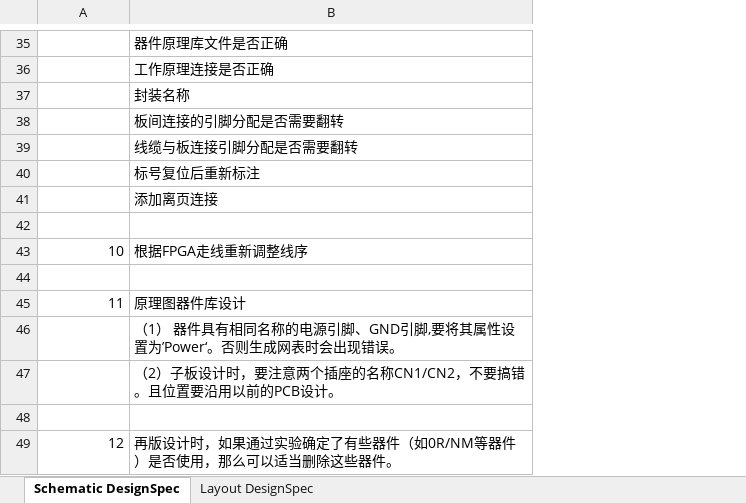
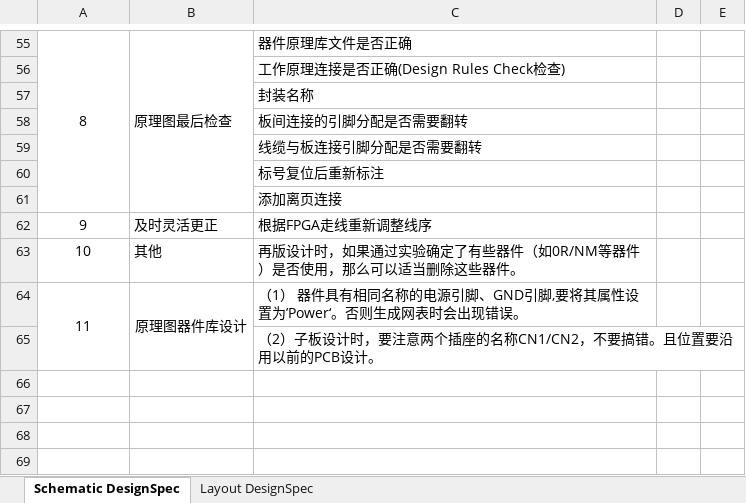
Before and after one commit to titron/mybooks, an Excel workbook: schpcb/原理图及LayoutPCB设计规范.xlsx, sheet Schematic DesignSpec, drawn as a sheet; only a part is shown, gaps mark what is left out; values as stored, in another font and other column widths than the file's, no borders; removed rows and columns are numbered as before the commit, all else as after; the diff covers the shown part only; the diff names each change by its address in the sheet, - before the commit and + after, or states it on an @@ line.

Commit message:
check list done

```diff
--- a/schpcb/原理图及LayoutPCB设计规范.xlsx (sheet Schematic DesignSpec)
+++ b/schpcb/原理图及LayoutPCB设计规范.xlsx (sheet Schematic DesignSpec)
+column B, rows 55-64: 原理图最后检查 |  |  |  |  |  |  | 及时灵活更正 | 其他 | 原理图器件库设计
+column D, empty
+column E, empty
-A55: (empty)
+A55: 8
+A55:A61 merged
-C56: 工作原理连接是否正确
+C56: 工作原理连接是否正确(Design Rules Check检查)
-row 42: (empty)
-A62: 10
+A62: 9
-A62 alignment: right
+A62 alignment: center
-row 63: (empty)
+row 63: 10 | 其他 | 再版设计时，如果通过实验确定了有些器件（如0R/NM等器件）是否使用，那么可以适当删除这些器件。
-row 45: 11 | 原理图器件库设计
-A64: (empty)
+A64: 11
+A64:A65 merged
-row 48: (empty)
-row 49: 12 | 再版设计时，如果通过实验确定了有些器件（如0R/NM等器件）是否使用，那么可以适当删除这些器件。
```
Also changed, not shown: 31 added rows, 11 removed rows, 12 edited cells, cell formats and merged cells elsewhere in this sheet.
